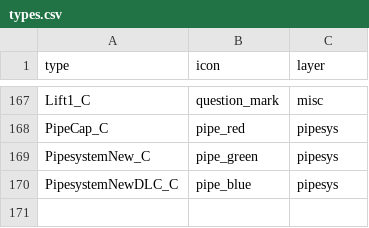
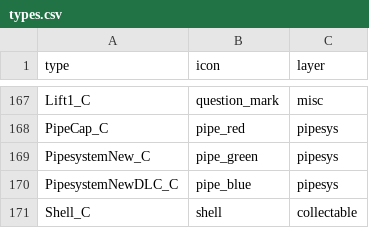
Before and after one commit to joric/supraland, a CSV file: data/types.csv, drawn as a sheet; only a part is shown, gaps mark what is left out; the diff names each change by its address in the sheet, - before the commit and + after, or states it on an @@ line.

Commit message:
added shells

```diff
--- a/data/types.csv
+++ b/data/types.csv
+row 171: Shell_C | shell | collectable
```
Also changed, not shown: 4 other files.
